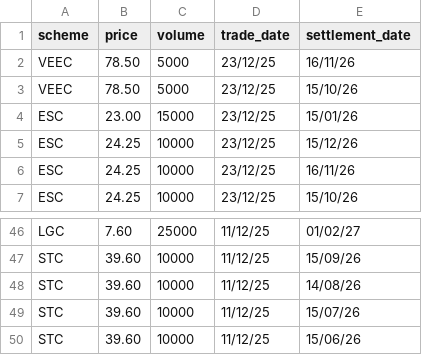
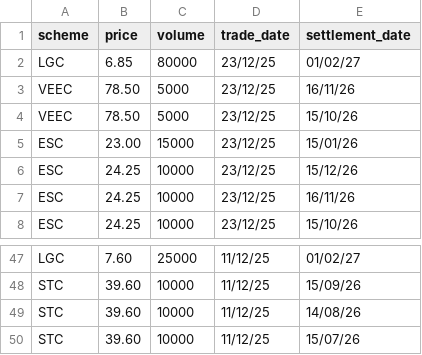
Before and after one commit to nwbort/lgc-forward-prices, a CSV file: forward_trades.csv, drawn as a sheet; only a part is shown, gaps mark what is left out; removed rows and columns are numbered as before the commit, all else as after; the diff names each change by its address in the sheet, - before the commit and + after, or states it on an @@ line.

```diff
--- a/forward_trades.csv
+++ b/forward_trades.csv
+row 2: LGC | 6.85 | 80000 | 23/12/25 | 01/02/27
-row 50: STC | 39.60 | 10000 | 11/12/25 | 15/06/26
```
Also changed, not shown: spot_trades.csv.
